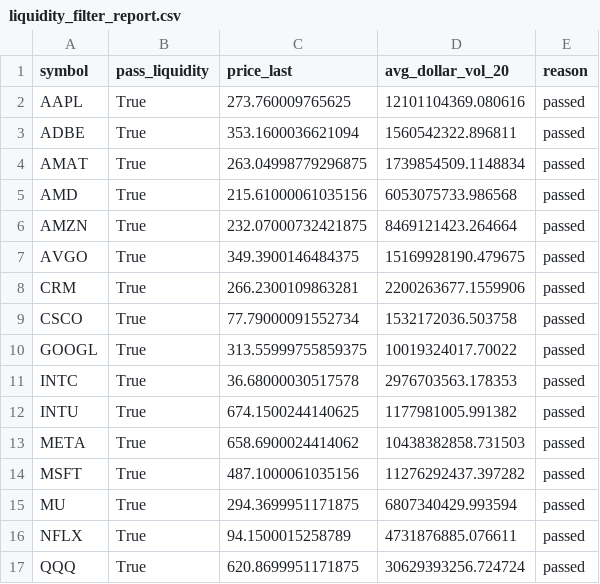
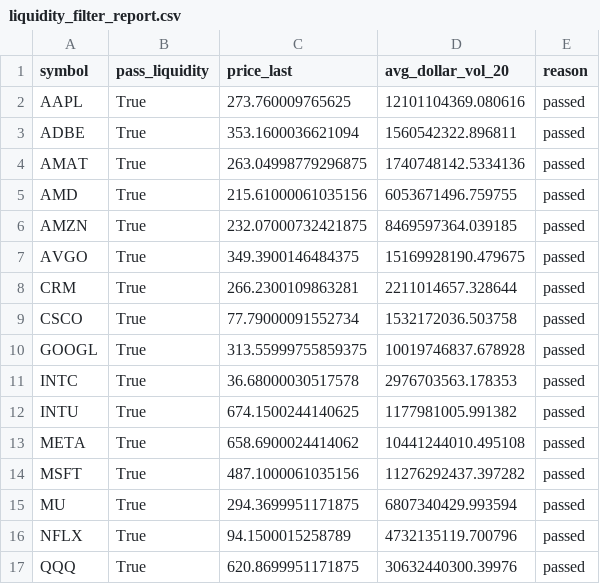
Before and after one commit to NolCorp1/Python-Financial-Expert, a CSV file: outputs/liquidity_filter_report.csv, drawn as a sheet.

```diff
--- a/outputs/liquidity_filter_report.csv
+++ b/outputs/liquidity_filter_report.csv
@@ -3,15 +3,15 @@ AAPL,True,273.760009765625,12101104369.080616,passed
 ADBE,True,353.1600036621094,1560542322.896811,passed
-AMAT,True,263.04998779296875,1739854509.1148834,passed
-AMD,True,215.61000061035156,6053075733.986568,passed
-AMZN,True,232.07000732421875,8469121423.264664,passed
+AMAT,True,263.04998779296875,1740748142.5334136,passed
+AMD,True,215.61000061035156,6053671496.759755,passed
+AMZN,True,232.07000732421875,8469597364.039185,passed
 AVGO,True,349.3900146484375,15169928190.479675,passed
-CRM,True,266.2300109863281,2200263677.1559906,passed
+CRM,True,266.2300109863281,2211014657.328644,passed
 CSCO,True,77.79000091552734,1532172036.503758,passed
-GOOGL,True,313.55999755859375,10019324017.70022,passed
+GOOGL,True,313.55999755859375,10019746837.678928,passed
 INTC,True,36.68000030517578,2976703563.178353,passed
 INTU,True,674.1500244140625,1177981005.991382,passed
-META,True,658.6900024414062,10438382858.731503,passed
+META,True,658.6900024414062,10441244010.495108,passed
 MSFT,True,487.1000061035156,11276292437.397282,passed
 MU,True,294.3699951171875,6807340429.993594,passed
-NFLX,True,94.1500015258789,4731876885.076611,passed
-QQQ,True,620.8699951171875,30629393256.724724,passed
+NFLX,True,94.1500015258789,4732135119.700796,passed
+QQQ,True,620.8699951171875,30632440300.39976,passed
```
Also changed, not shown: outputs/equity.csv, outputs/feature_attribution_report.csv, 15 other files.
